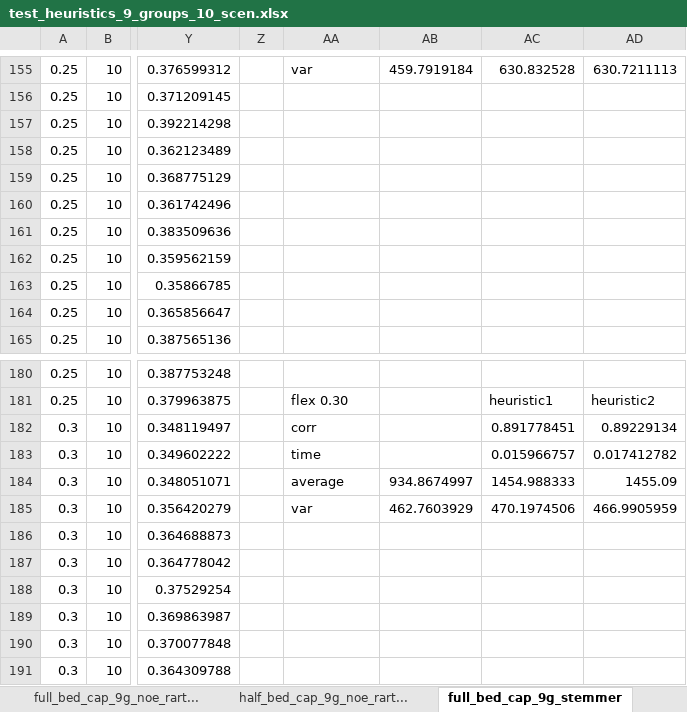
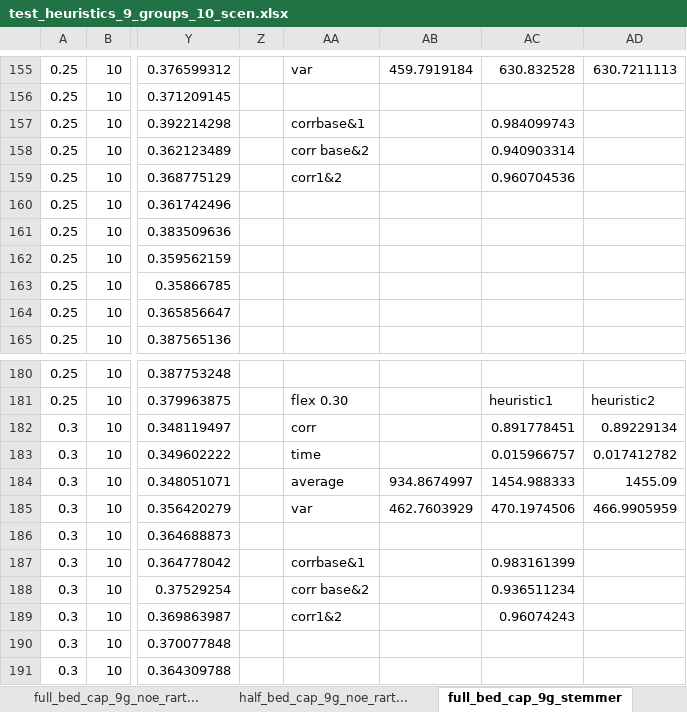
Before and after one commit to KatarinaVdP/master2022, an Excel workbook: input_output/saved_results/test_heuristics_9_groups_10_scen.xlsx, sheet full_bed_cap_9g_stemmer, drawn as a sheet; only a part is shown, gaps mark what is left out; values as stored, in another font and other column widths than the file's, no borders; charts and pictures not drawn; the diff covers the shown part only; the diff names each change by its address in the sheet, - before the commit and + after, or states it on an @@ line.

```diff
--- a/input_output/saved_results/test_heuristics_9_groups_10_scen.xlsx (sheet full_bed_cap_9g_stemmer)
+++ b/input_output/saved_results/test_heuristics_9_groups_10_scen.xlsx (sheet full_bed_cap_9g_stemmer)
-AA157: (empty)
+AA157: corrbase&1
-AC157: (empty)
+AC157: 0.984099743
-AA158: (empty)
+AA158: corr base&2
-AC158: (empty)
+AC158: 0.940903314
-AA159: (empty)
+AA159: corr1&2
-AC159: (empty)
+AC159: 0.960704536
-AA187: (empty)
+AA187: corrbase&1
-AC187: (empty)
+AC187: 0.983161399
-AA188: (empty)
+AA188: corr base&2
-AC188: (empty)
+AC188: 0.936511234
-AA189: (empty)
+AA189: corr1&2
-AC189: (empty)
+AC189: 0.96074243
```
Also changed, not shown: 30 edited cells and cell formats elsewhere in this sheet, sheet half_bed_cap_9g_stemmer, 1 other file.
